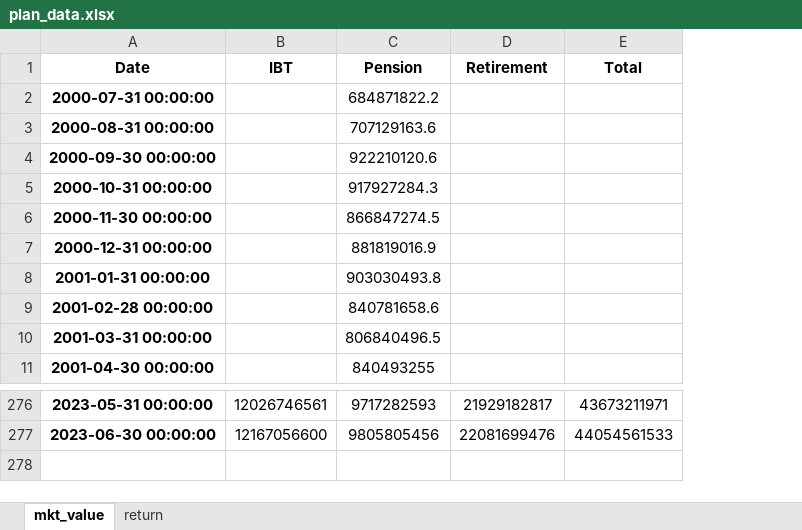
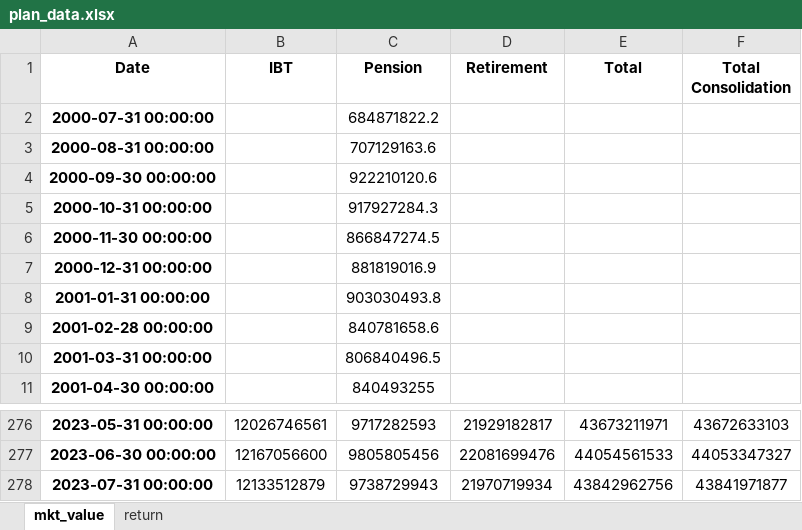
Before and after one commit to pforjoe/SAA, an Excel workbook: data/time_series/plan_data.xlsx, sheet mkt_value, drawn as a sheet; only a part is shown, gaps mark what is left out; values as stored, in another font and other column widths than the file's, no borders; conditional formats not drawn; the diff names each change by its address in the sheet, - before the commit and + after, or states it on an @@ line.

Commit message:
update LDI data 7/31/2023

```diff
--- a/data/time_series/plan_data.xlsx (sheet mkt_value)
+++ b/data/time_series/plan_data.xlsx (sheet mkt_value)
+column F (Total Consolidation), rows 276-277: 43672633103 | 44053347327
+row 278: 2023-07-31 00:00:00 | 12133512879 | 9738729943 | 21970719934 | 43842962756 | 43841971877
```
Also changed, not shown: sheet return, data/time_series/ftse_data.xlsx, data/update_files/ftse-pension-discount-curve.xlsx, 3 other files.
